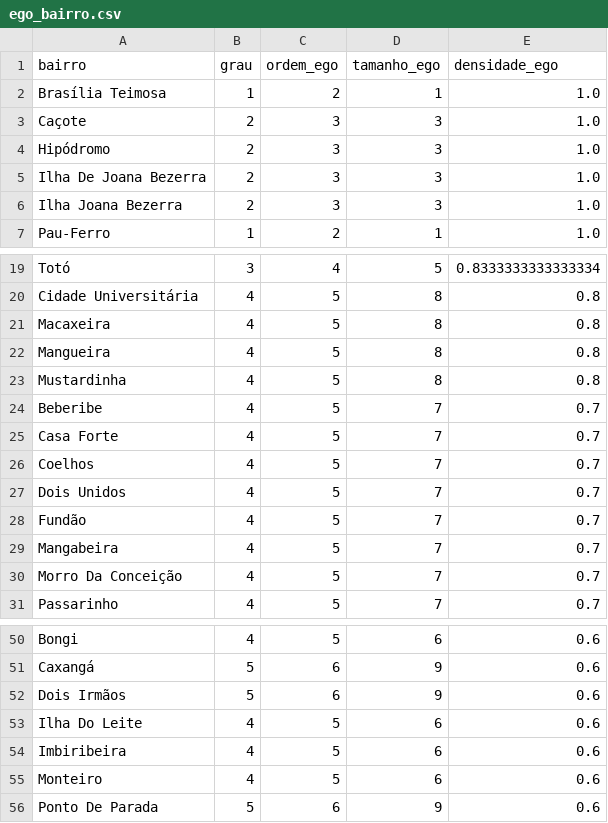
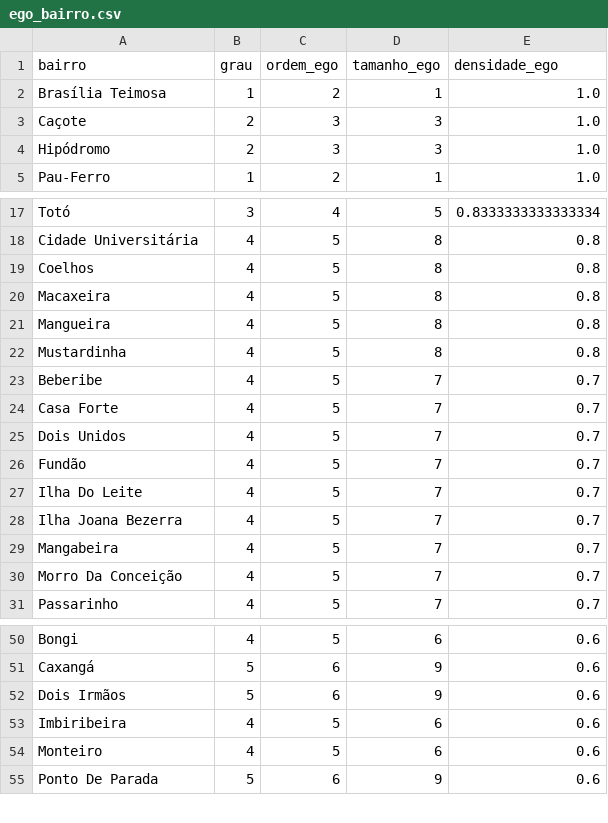
Before and after one commit to Taverna-Hub/projeto-grafos, a CSV file: out/ego_bairro.csv, drawn as a sheet; only a part is shown, gaps mark what is left out; removed rows and columns are numbered as before the commit, all else as after; the diff names each change by its address in the sheet, - before the commit and + after, or states it on an @@ line.

Commit message:
Update from Ilha de Joana Bezerra to Ilha Joana Bezerra

```diff
--- a/out/ego_bairro.csv
+++ b/out/ego_bairro.csv
-row 5: Ilha De Joana Bezerra | 2 | 3 | 3 | 1.0
-row 6: Ilha Joana Bezerra | 2 | 3 | 3 | 1.0
+row 19: Coelhos | 4 | 5 | 8 | 0.8
-row 26: Coelhos | 4 | 5 | 7 | 0.7
+row 27: Ilha Do Leite | 4 | 5 | 7 | 0.7
+row 28: Ilha Joana Bezerra | 4 | 5 | 7 | 0.7
-row 53: Ilha Do Leite | 4 | 5 | 6 | 0.6
```
Also changed, not shown: data/adjacencias_bairros.csv, out/graus.csv, 1 other file.
